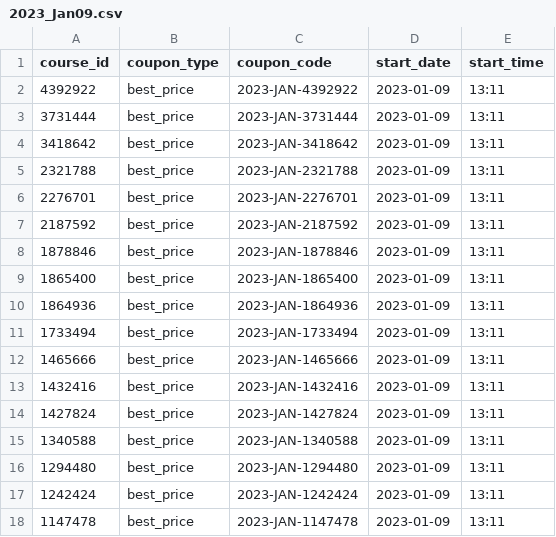
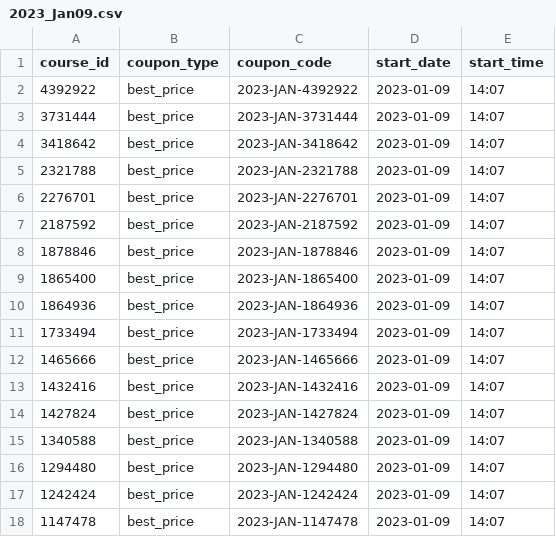
Before and after one commit to udemy-course/.github, a CSV file: data/2023_Jan09.csv, drawn as a sheet.

```diff
--- a/data/2023_Jan09.csv
+++ b/data/2023_Jan09.csv
@@ -1,18 +1,18 @@
 course_id,coupon_type,coupon_code,start_date,start_time
-4392922,best_price,2023-JAN-4392922,2023-01-09,13:11
-3731444,best_price,2023-JAN-3731444,2023-01-09,13:11
-3418642,best_price,2023-JAN-3418642,2023-01-09,13:11
-2321788,best_price,2023-JAN-2321788,2023-01-09,13:11
-2276701,best_price,2023-JAN-2276701,2023-01-09,13:11
-2187592,best_price,2023-JAN-2187592,2023-01-09,13:11
-1878846,best_price,2023-JAN-1878846,2023-01-09,13:11
-1865400,best_price,2023-JAN-1865400,2023-01-09,13:11
-1864936,best_price,2023-JAN-1864936,2023-01-09,13:11
-1733494,best_price,2023-JAN-1733494,2023-01-09,13:11
-1465666,best_price,2023-JAN-1465666,2023-01-09,13:11
-1432416,best_price,2023-JAN-1432416,2023-01-09,13:11
-1427824,best_price,2023-JAN-1427824,2023-01-09,13:11
-1340588,best_price,2023-JAN-1340588,2023-01-09,13:11
-1294480,best_price,2023-JAN-1294480,2023-01-09,13:11
-1242424,best_price,2023-JAN-1242424,2023-01-09,13:11
-1147478,best_price,2023-JAN-1147478,2023-01-09,13:11
+4392922,best_price,2023-JAN-4392922,2023-01-09,14:07
+3731444,best_price,2023-JAN-3731444,2023-01-09,14:07
+3418642,best_price,2023-JAN-3418642,2023-01-09,14:07
+2321788,best_price,2023-JAN-2321788,2023-01-09,14:07
+2276701,best_price,2023-JAN-2276701,2023-01-09,14:07
+2187592,best_price,2023-JAN-2187592,2023-01-09,14:07
+1878846,best_price,2023-JAN-1878846,2023-01-09,14:07
+1865400,best_price,2023-JAN-1865400,2023-01-09,14:07
+1864936,best_price,2023-JAN-1864936,2023-01-09,14:07
+1733494,best_price,2023-JAN-1733494,2023-01-09,14:07
+1465666,best_price,2023-JAN-1465666,2023-01-09,14:07
+1432416,best_price,2023-JAN-1432416,2023-01-09,14:07
+1427824,best_price,2023-JAN-1427824,2023-01-09,14:07
+1340588,best_price,2023-JAN-1340588,2023-01-09,14:07
+1294480,best_price,2023-JAN-1294480,2023-01-09,14:07
+1242424,best_price,2023-JAN-1242424,2023-01-09,14:07
+1147478,best_price,2023-JAN-1147478,2023-01-09,14:07
```
Also changed, not shown: 3 other files.
